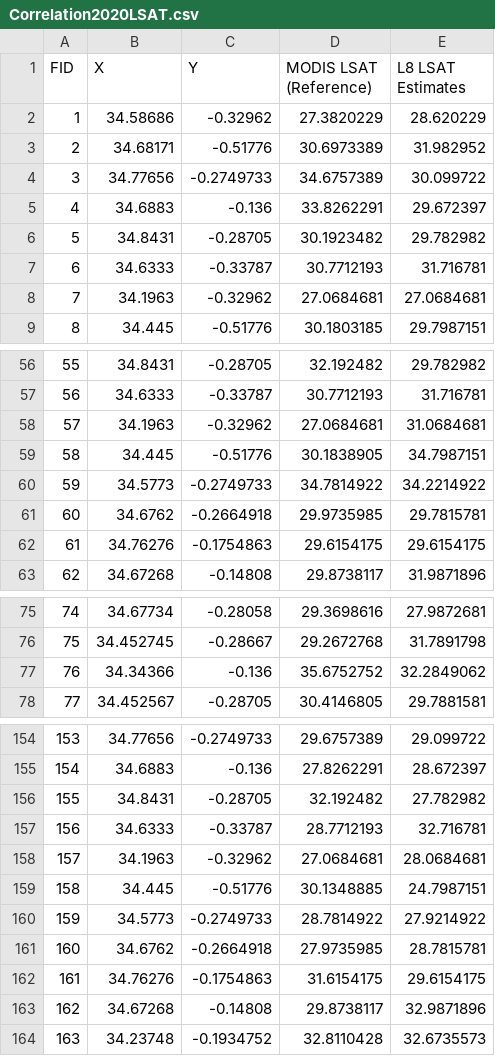
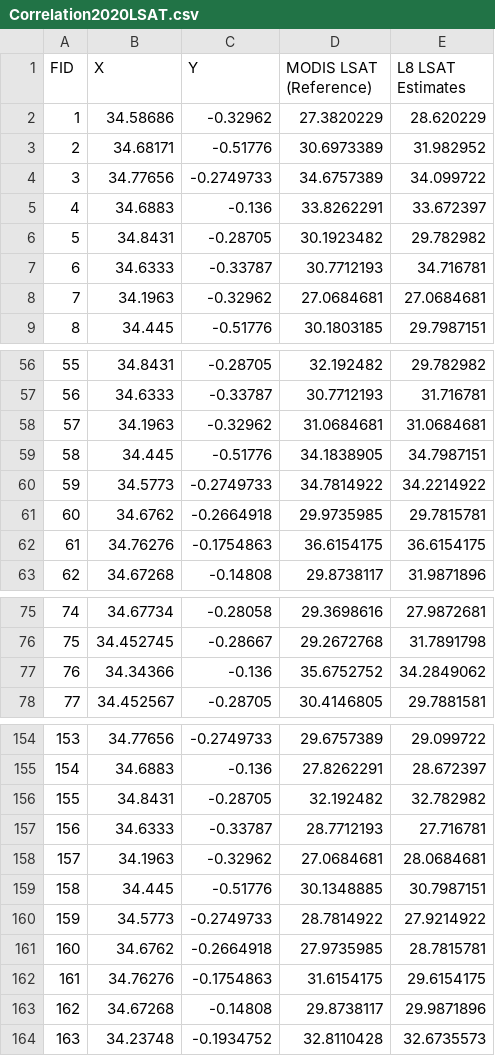
Before and after one commit to OkomoJacob/FinalYearProject, a CSV file: ModelsAlgorithmsCodes/6.Accurcay Assesment/LSAT/Correlation2020LSAT.csv, drawn as a sheet; only a part is shown, gaps mark what is left out; the diff covers the shown part only.

```diff
--- a/ModelsAlgorithmsCodes/6.Accurcay Assesment/LSAT/Correlation2020LSAT.csv
+++ b/ModelsAlgorithmsCodes/6.Accurcay Assesment/LSAT/Correlation2020LSAT.csv
@@ -3,6 +3,6 @@ FID,X,Y,MODIS LSAT (Reference),L8 LSAT Estimates
 2,34.68171,-0.51776,30.6973389,31.982952
-3,34.77656,-0.2749733,34.6757389,30.099722
-4,34.6883,-0.136,33.8262291,29.672397
+3,34.77656,-0.2749733,34.6757389,34.099722
+4,34.6883,-0.136,33.8262291,33.672397
 5,34.8431,-0.28705,30.1923482,29.782982
-6,34.6333,-0.33787,30.7712193,31.716781
+6,34.6333,-0.33787,30.7712193,34.716781
 7,34.1963,-0.32962,27.0684681,27.0684681
@@ -57,7 +57,7 @@ FID,X,Y,MODIS LSAT (Reference),L8 LSAT Estimates
 56,34.6333,-0.33787,30.7712193,31.716781
-57,34.1963,-0.32962,27.0684681,31.0684681
-58,34.445,-0.51776,30.1838905,34.7987151
+57,34.1963,-0.32962,31.0684681,31.0684681
+58,34.445,-0.51776,34.1838905,34.7987151
 59,34.5773,-0.2749733,34.7814922,34.2214922
 60,34.6762,-0.2664918,29.9735985,29.7815781
-61,34.76276,-0.1754863,29.6154175,29.6154175
+61,34.76276,-0.1754863,36.6154175,36.6154175
 62,34.67268,-0.14808,29.8738117,31.9871896
@@ -76,3 +76,3 @@ FID,X,Y,MODIS LSAT (Reference),L8 LSAT Estimates
 75,34.452745,-0.28667,29.2672768,31.7891798
-76,34.34366,-0.136,35.6752752,32.2849062
+76,34.34366,-0.136,35.6752752,34.2849062
 77,34.452567,-0.28705,30.4146805,29.7881581
@@ -155,6 +155,6 @@ FID,X,Y,MODIS LSAT (Reference),L8 LSAT Estimates
 154,34.6883,-0.136,27.8262291,28.672397
-155,34.8431,-0.28705,32.192482,27.782982
-156,34.6333,-0.33787,28.7712193,32.716781
+155,34.8431,-0.28705,32.192482,32.782982
+156,34.6333,-0.33787,28.7712193,27.716781
 157,34.1963,-0.32962,27.0684681,28.0684681
-158,34.445,-0.51776,30.1348885,24.7987151
+158,34.445,-0.51776,30.1348885,30.7987151
 159,34.5773,-0.2749733,28.7814922,27.9214922
@@ -162,3 +162,3 @@ FID,X,Y,MODIS LSAT (Reference),L8 LSAT Estimates
 161,34.76276,-0.1754863,31.6154175,29.6154175
-162,34.67268,-0.14808,29.8738117,32.9871896
+162,34.67268,-0.14808,29.8738117,29.9871896
 163,34.23748,-0.1934752,32.8110428,32.6735573
```
Also changed, not shown: 9 edited cells elsewhere in this file, ModelsAlgorithmsCodes/6.Accurcay Assesment/LSAT/Correlation2015LSAT.csv, ModelsAlgorithmsCodes/6.Accurcay Assesment/LSAT/Correlation2016LSAT.csv, 6 other files.
